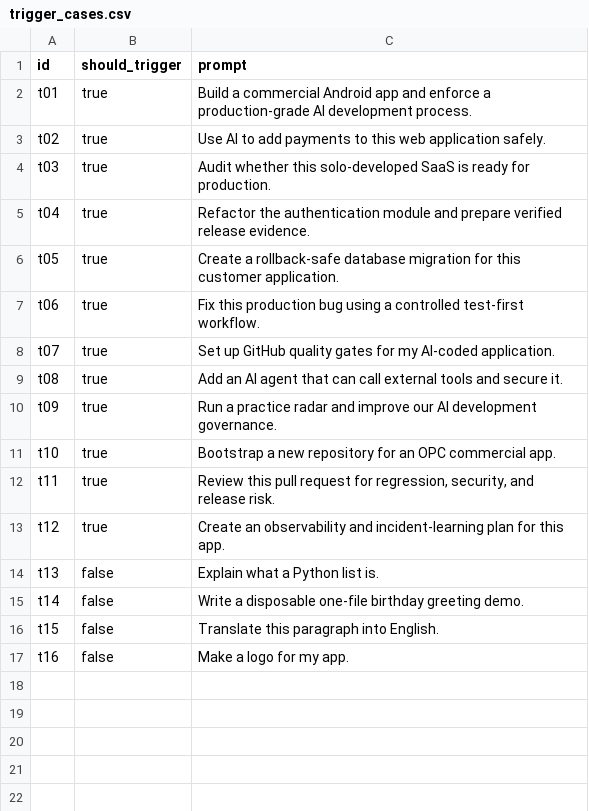
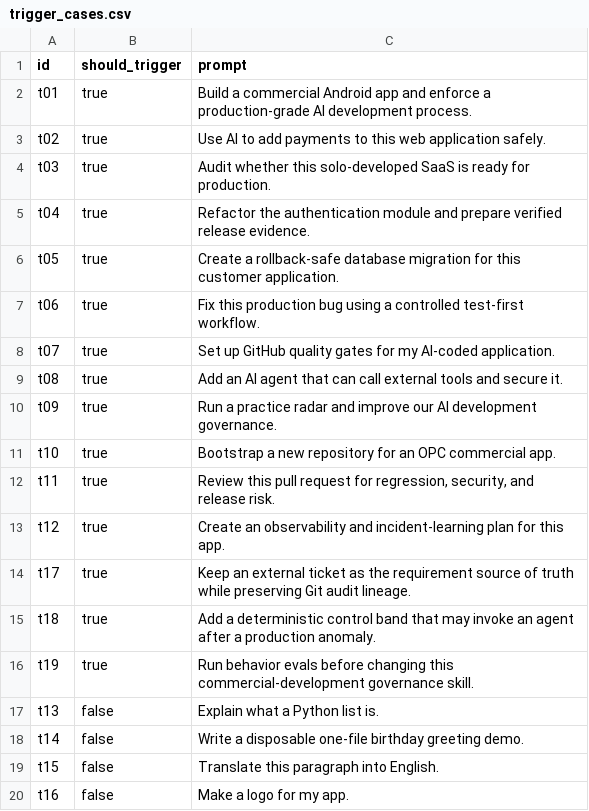
Before and after one commit to yesaze2077/ai-native-commercial-development, a CSV file: evals/trigger_cases.csv, drawn as a sheet.

Commit message:
Prepare AI-native commercial development 3.0.0

```diff
--- a/evals/trigger_cases.csv
+++ b/evals/trigger_cases.csv
@@ -13,2 +13,5 @@ t11,true,"Review this pull request for regression, security, and release risk."
 t12,true,"Create an observability and incident-learning plan for this app."
+t17,true,"Keep an external ticket as the requirement source of truth while preserving Git audit lineage."
+t18,true,"Add a deterministic control band that may invoke an agent after a production anomaly."
+t19,true,"Run behavior evals before changing this commercial-development governance skill."
 t13,false,"Explain what a Python list is."
```
Also changed, not shown: 56 other files.
